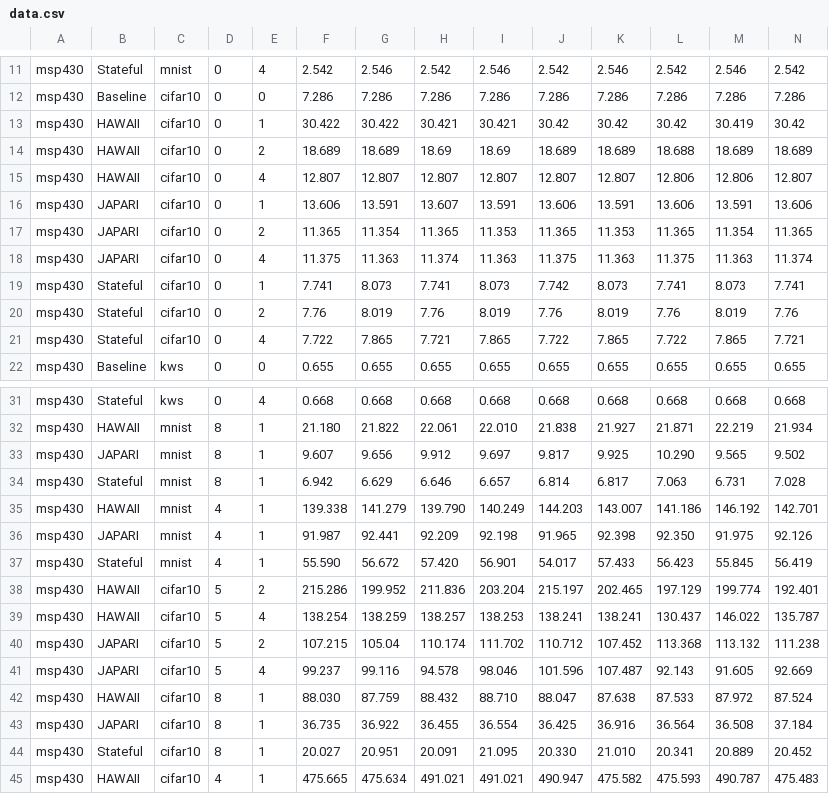
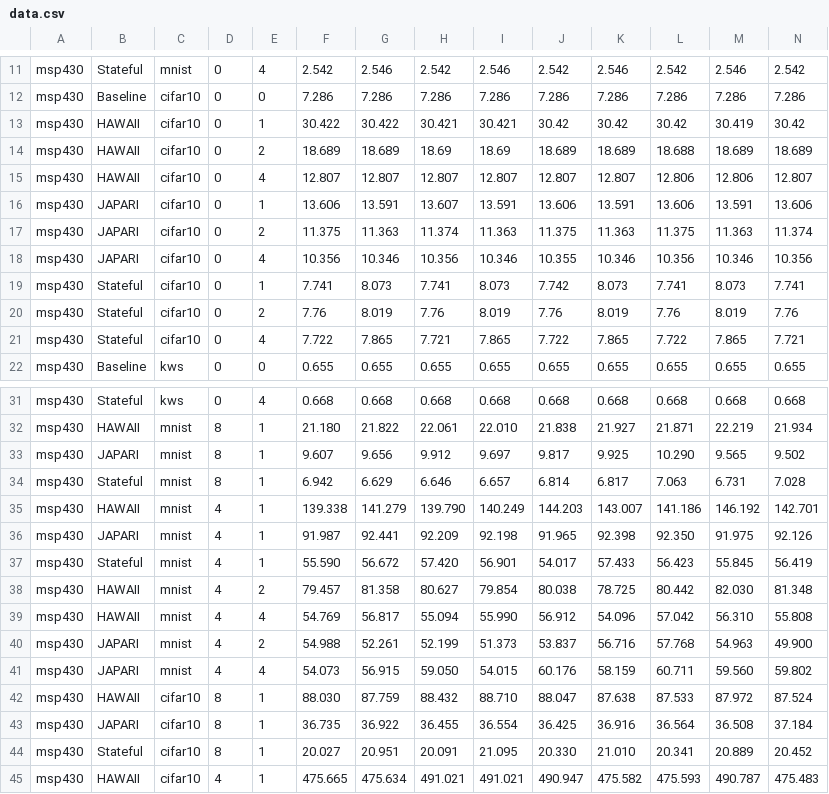
Before and after one commit to EMCLab-Sinica/Stateful-CNN, a CSV file: data/data.csv, drawn as a sheet; only a part is shown, gaps mark what is left out; removed rows and columns are numbered as before the commit, all else as after; rows hold the shown columns only; the diff names each change by its address in the sheet, - before the commit and + after, or states it on an @@ line.

Commit message:
Use mnist/4mW for the motivation experiment

```diff
--- a/data/data.csv
+++ b/data/data.csv
-row 17: msp430 | JAPARI | cifar10 | 0 | 2 | 11.365 | 11.354 | 11.365 | 11.353 | 11.365 | 11.353 | 11.365 | 11.354 | 11.365
-E17: 4
+E17: 2
+row 18: msp430 | JAPARI | cifar10 | 0 | 4 | 10.356 | 10.346 | 10.356 | 10.346 | 10.355 | 10.346 | 10.356 | 10.346 | 10.356
-row 38: msp430 | HAWAII | cifar10 | 5 | 2 | 215.286 | 199.952 | 211.836 | 203.204 | 215.197 | 202.465 | 197.129 | 199.774 | 192.401
-row 39: msp430 | HAWAII | cifar10 | 5 | 4 | 138.254 | 138.259 | 138.257 | 138.253 | 138.241 | 138.241 | 130.437 | 146.022 | 135.787
-row 40: msp430 | JAPARI | cifar10 | 5 | 2 | 107.215 | 105.04 | 110.174 | 111.702 | 110.712 | 107.452 | 113.368 | 113.132 | 111.238
-row 41: msp430 | JAPARI | cifar10 | 5 | 4 | 99.237 | 99.116 | 94.578 | 98.046 | 101.596 | 107.487 | 92.143 | 91.605 | 92.669
+row 38: msp430 | HAWAII | mnist | 4 | 2 | 79.457 | 81.358 | 80.627 | 79.854 | 80.038 | 78.725 | 80.442 | 82.030 | 81.348
+row 39: msp430 | HAWAII | mnist | 4 | 4 | 54.769 | 56.817 | 55.094 | 55.990 | 56.912 | 54.096 | 57.042 | 56.310 | 55.808
+row 40: msp430 | JAPARI | mnist | 4 | 2 | 54.988 | 52.261 | 52.199 | 51.373 | 53.837 | 56.716 | 57.768 | 54.963 | 49.900
+row 41: msp430 | JAPARI | mnist | 4 | 4 | 54.073 | 56.915 | 59.050 | 54.015 | 60.176 | 58.159 | 60.711 | 59.560 | 59.802
```
Also changed, not shown: 1 other file.
